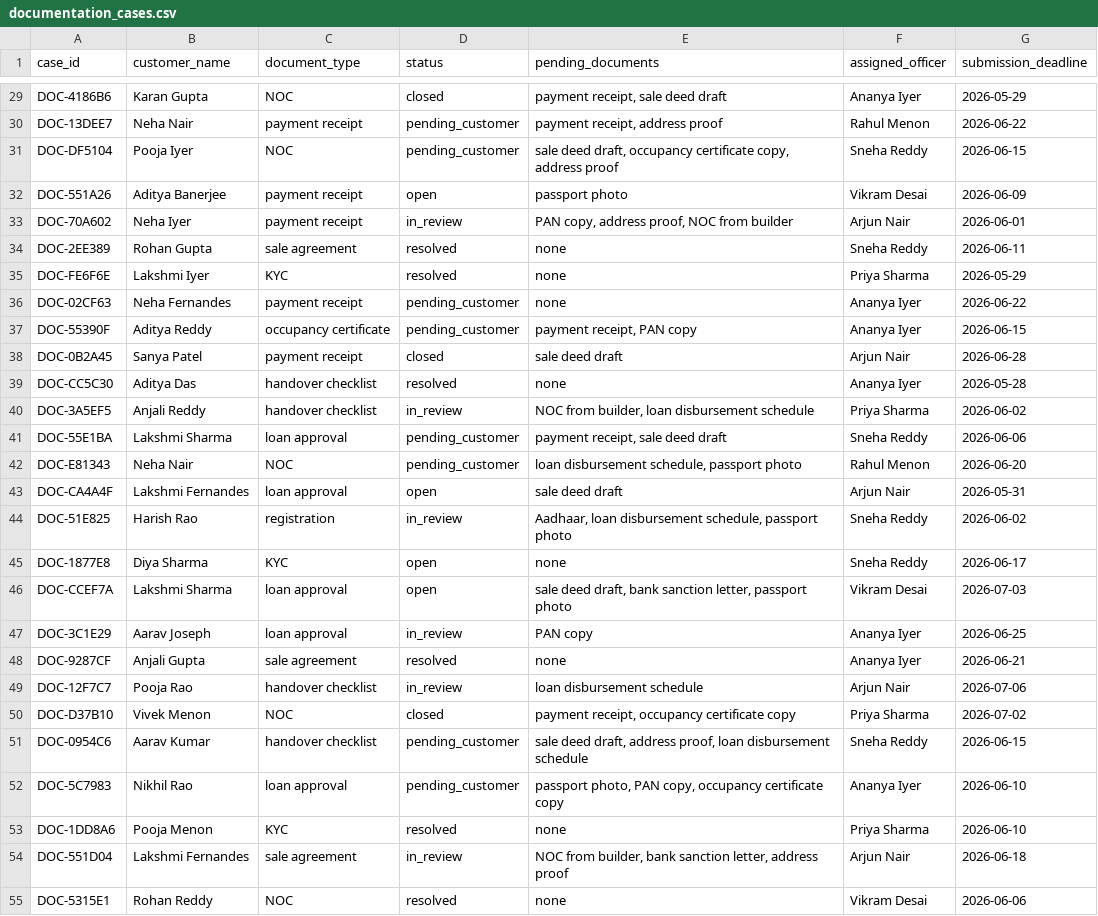
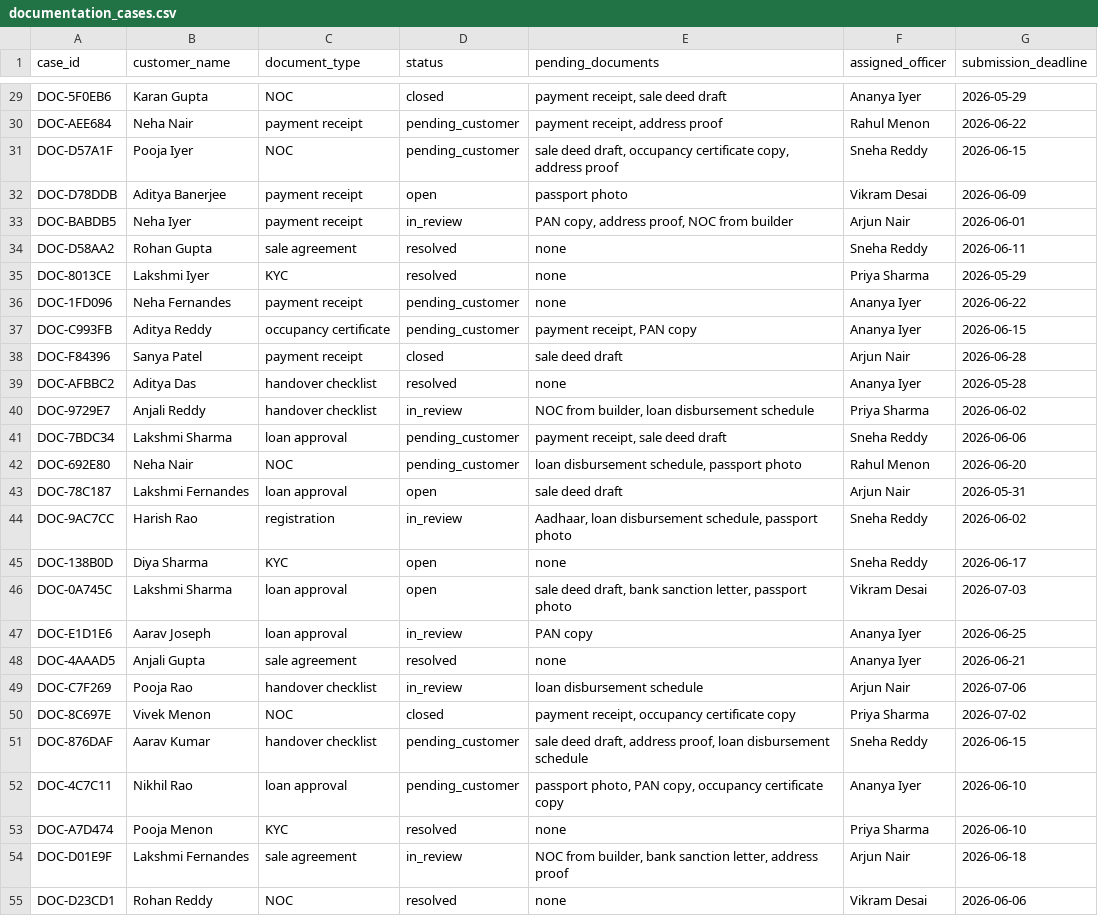
Before and after one commit to samarth0506/buildwise-agentic-ai-platform, a CSV file: data/documentation_cases.csv, drawn as a sheet; only a part is shown, gaps mark what is left out; the diff covers the shown part only; the diff names each change by its address in the sheet, - before the commit and + after, or states it on an @@ line.

```diff
--- a/data/documentation_cases.csv
+++ b/data/documentation_cases.csv
-A29 (case_id): DOC-4186B6
+A29 (case_id): DOC-5F0EB6
-A30 (case_id): DOC-13DEE7
+A30 (case_id): DOC-AEE684
-A31 (case_id): DOC-DF5104
+A31 (case_id): DOC-D57A1F
-A32 (case_id): DOC-551A26
+A32 (case_id): DOC-D78DDB
-A33 (case_id): DOC-70A602
+A33 (case_id): DOC-BABDB5
-A34 (case_id): DOC-2EE389
+A34 (case_id): DOC-D58AA2
-A35 (case_id): DOC-FE6F6E
+A35 (case_id): DOC-8013CE
-A36 (case_id): DOC-02CF63
+A36 (case_id): DOC-1FD096
-A37 (case_id): DOC-55390F
+A37 (case_id): DOC-C993FB
-A38 (case_id): DOC-0B2A45
+A38 (case_id): DOC-F84396
-A39 (case_id): DOC-CC5C30
+A39 (case_id): DOC-AFBBC2
-A40 (case_id): DOC-3A5EF5
+A40 (case_id): DOC-9729E7
-A41 (case_id): DOC-55E1BA
+A41 (case_id): DOC-7BDC34
-A42 (case_id): DOC-E81343
+A42 (case_id): DOC-692E80
-A43 (case_id): DOC-CA4A4F
+A43 (case_id): DOC-78C187
-A44 (case_id): DOC-51E825
+A44 (case_id): DOC-9AC7CC
-A45 (case_id): DOC-1877E8
+A45 (case_id): DOC-138B0D
-A46 (case_id): DOC-CCEF7A
+A46 (case_id): DOC-0A745C
-A47 (case_id): DOC-3C1E29
+A47 (case_id): DOC-E1D1E6
-A48 (case_id): DOC-9287CF
+A48 (case_id): DOC-4AAAD5
-A49 (case_id): DOC-12F7C7
+A49 (case_id): DOC-C7F269
-A50 (case_id): DOC-D37B10
+A50 (case_id): DOC-8C697E
-A51 (case_id): DOC-0954C6
+A51 (case_id): DOC-876DAF
-A52 (case_id): DOC-5C7983
+A52 (case_id): DOC-4C7C11
-A53 (case_id): DOC-1DD8A6
+A53 (case_id): DOC-A7D474
-A54 (case_id): DOC-551D04
+A54 (case_id): DOC-D01E9F
-A55 (case_id): DOC-5315E1
+A55 (case_id): DOC-D23CD1
```
Also changed, not shown: 173 edited cells elsewhere in this file, data/property_data.csv, 4 other files.
